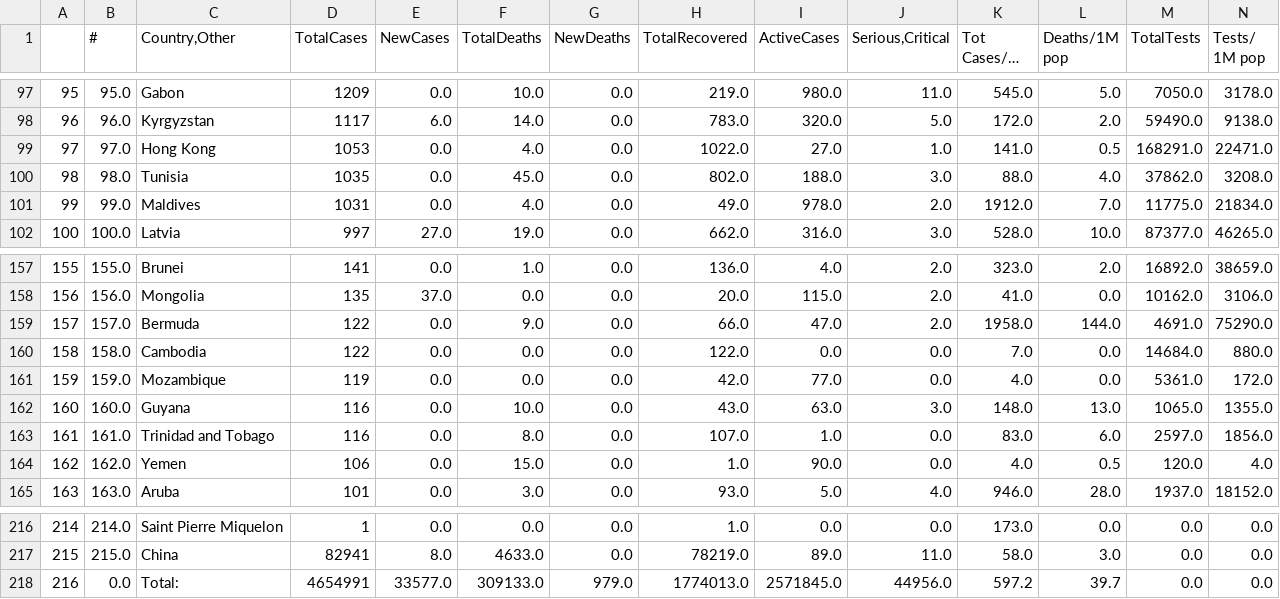
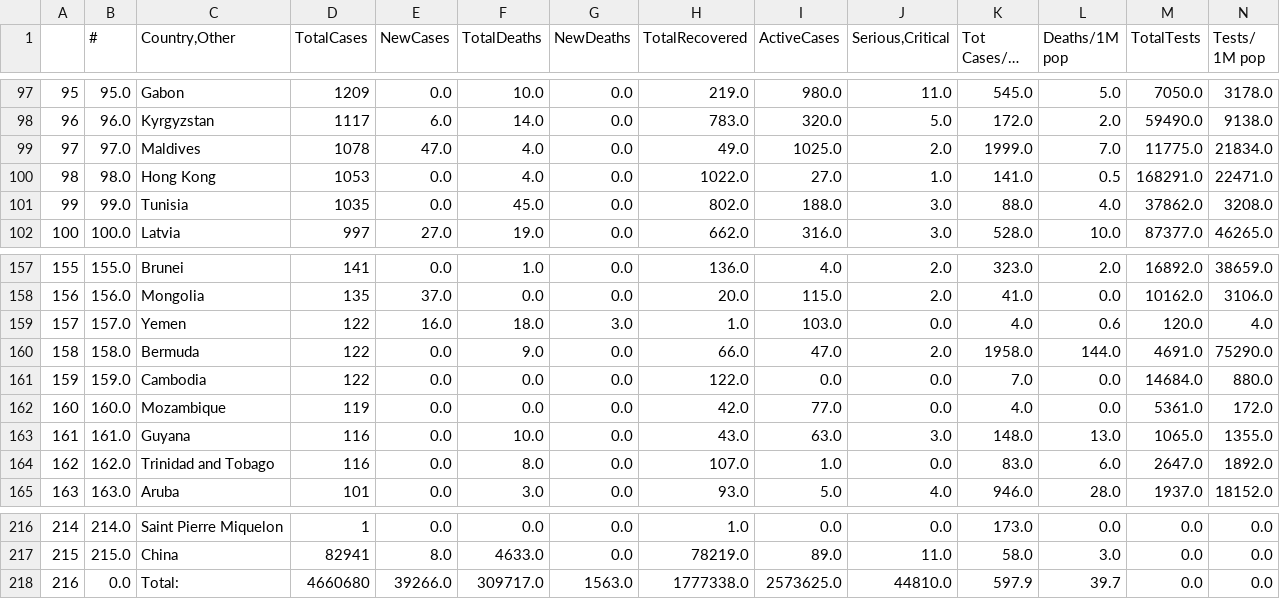
Before and after one commit to kevorkkeheian/DataScience, a CSV file: datasets/worldmeter_now.csv, drawn as a sheet; only a part is shown, gaps mark what is left out; long unchanged cells end in …; removed rows and columns are numbered as before the commit, all else as after; rows hold the shown columns only; the diff covers the shown part only; the diff names each change by its address in the sheet, - before the commit and + after, or states it on an @@ line.

```diff
--- a/datasets/worldmeter_now.csv
+++ b/datasets/worldmeter_now.csv
+row 99: 97 | 97.0 | Maldives | 1078 | 47.0 | 4.0 | 0.0 | 49.0 | 1025.0 | 2.0 | 1999.0 | 7.0 | 11775.0 | 21834.0
-A100: 97
+A100: 98
-B100 (#): 97.0
+B100 (#): 98.0
-A101: 98
+A101: 99
-B101 (#): 98.0
+B101 (#): 99.0
-row 101: 99 | 99.0 | Maldives | 1031 | 0.0 | 4.0 | 0.0 | 49.0 | 978.0 | 2.0 | 1912.0 | 7.0 | 11775.0 | 21834.0
+row 159: 157 | 157.0 | Yemen | 122 | 16.0 | 18.0 | 3.0 | 1.0 | 103.0 | 0.0 | 4.0 | 0.6 | 120.0 | 4.0
-A160: 157
+A160: 158
-B160 (#): 157.0
+B160 (#): 158.0
-A161: 158
+A161: 159
-B161 (#): 158.0
+B161 (#): 159.0
-A162: 159
+A162: 160
-B162 (#): 159.0
+B162 (#): 160.0
-A163: 160
+A163: 161
-B163 (#): 160.0
+B163 (#): 161.0
-row 163: 161 | 161.0 | Trinidad and Tobago | 116 | 0.0 | 8.0 | 0.0 | 107.0 | 1.0 | 0.0 | 83.0 | 6.0 | 2597.0 | 1856.0
-C164 (Country,Other): Yemen
+C164 (Country,Other): Trinidad and Tobago
-D164 (TotalCases): 106
+D164 (TotalCases): 116
-F164 (TotalDeaths): 15.0
+F164 (TotalDeaths): 8.0
-H164 (TotalRecovered): 1.0
+H164 (TotalRecovered): 107.0
-I164 (ActiveCases): 90.0
+I164 (ActiveCases): 1.0
-K164 (Tot Cases/1M pop): 4.0
+K164 (Tot Cases/1M pop): 83.0
-L164 (Deaths/1M pop): 0.5
+L164 (Deaths/1M pop): 6.0
-M164 (TotalTests): 120.0
+M164 (TotalTests): 2647.0
-N164 (Tests/ 1M pop): 4.0
+N164 (Tests/ 1M pop): 1892.0
-D218 (TotalCases): 4654991
+D218 (TotalCases): 4660680
-E218 (NewCases): 33577.0
+E218 (NewCases): 39266.0
-F218 (TotalDeaths): 309133.0
+F218 (TotalDeaths): 309717.0
-G218 (NewDeaths): 979.0
+G218 (NewDeaths): 1563.0
-H218 (TotalRecovered): 1774013.0
+H218 (TotalRecovered): 1777338.0
-I218 (ActiveCases): 2571845.0
+I218 (ActiveCases): 2573625.0
-J218 (Serious,Critical): 44956.0
+J218 (Serious,Critical): 44810.0
-K218 (Tot Cases/1M pop): 597.2
+K218 (Tot Cases/1M pop): 597.9
```
Also changed, not shown: 53 edited cells elsewhere in this file.
